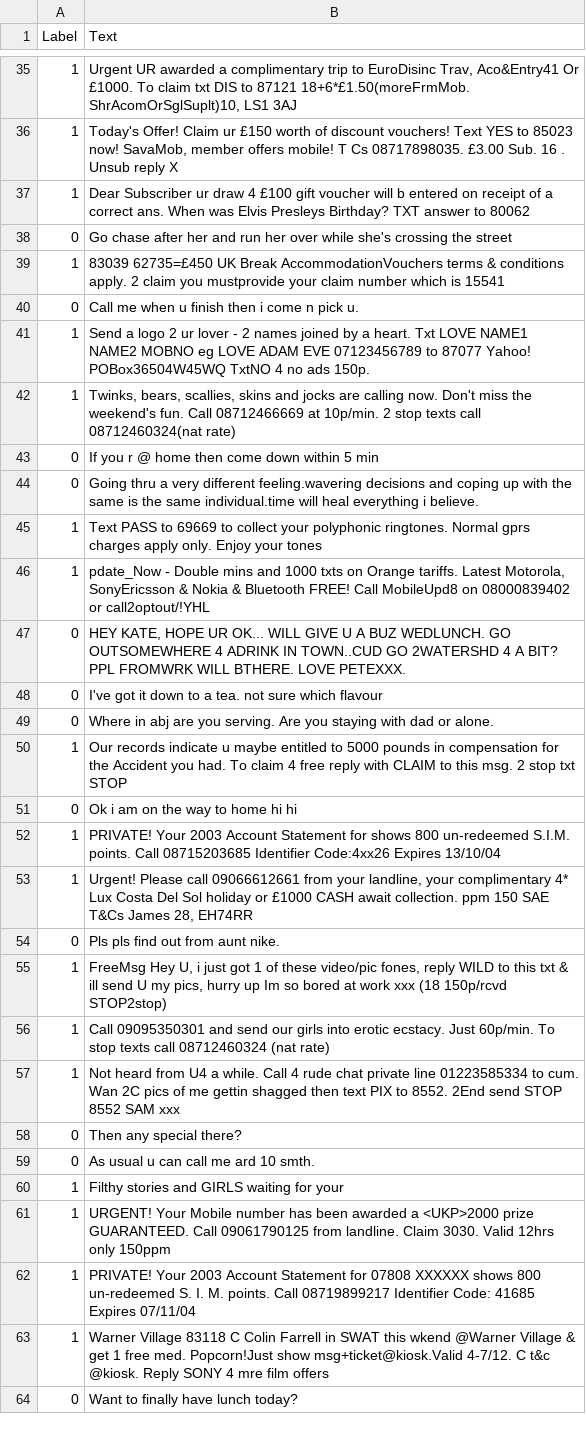
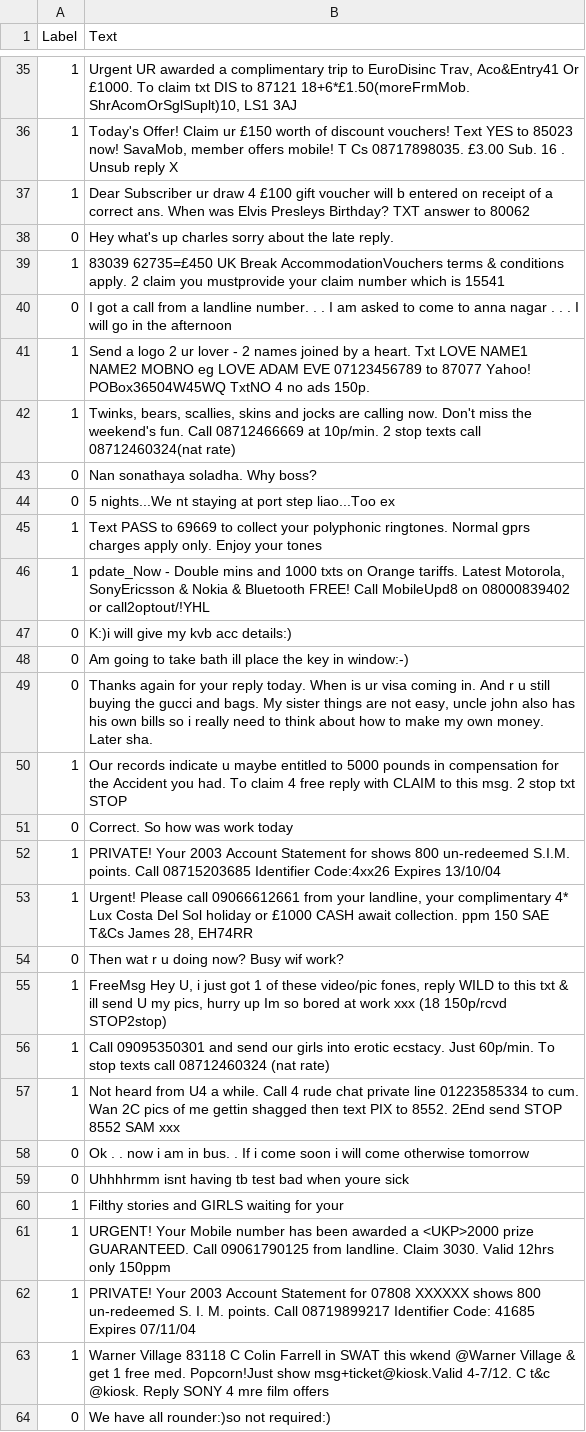
Before and after one commit to Mafaz03/DLM, a CSV file: test.csv, drawn as a sheet; only a part is shown, gaps mark what is left out; the diff covers the shown part only.

```diff
--- a/test.csv
+++ b/test.csv
@@ -37,19 +37,19 @@ Label,Text
 1,Dear Subscriber ur draw 4 £100 gift voucher will b entered on receipt of a correct ans. When was Elvis Presleys Birthday? TXT answer to 80062
-0,Go chase after her and run her over while she's crossing the street
+0,Hey what's up charles sorry about the late reply.
 1,83039 62735=£450 UK Break AccommodationVouchers terms & conditions apply. 2 claim you mustprovide your claim number which is 15541
-0,Call me when u finish then i come n pick u.
+0,I got a call from a landline number. . . I am asked to come to anna nagar . . . I will go in the afternoon
 1,Send a logo 2 ur lover - 2 names joined by a heart. Txt LOVE NAME1 NAME2 MOBNO eg LOVE ADAM EVE 07123456789 to 87077 Yahoo! POBox36504W45WQ TxtNO 4 no ads 150p.
 1,"Twinks, bears, scallies, skins and jocks are calling now. Don't miss the weekend's fun. Call 08712466669 at 10p/min. 2 stop texts call 08712460324(nat rate)"
-0,If you r @ home then come down within 5 min
-0,Going thru a very different feeling.wavering decisions and coping up with the same is the same individual.time will heal everything i believe.
+0,Nan sonathaya soladha. Why boss?
+0,5 nights...We nt staying at port step liao...Too ex
 1,Text PASS to 69669 to collect your polyphonic ringtones. Normal gprs charges apply only. Enjoy your tones
 1,"pdate_Now - Double mins and 1000 txts on Orange tariffs. Latest Motorola, SonyEricsson & Nokia & Bluetooth FREE! Call MobileUpd8 on 08000839402 or call2optout/!YHL"
-0,"HEY KATE, HOPE UR OK... WILL GIVE U A BUZ WEDLUNCH. GO OUTSOMEWHERE 4 ADRINK IN TOWN..CUD GO 2WATERSHD 4 A BIT? PPL FROMWRK WILL BTHERE. LOVE PETEXXX."
-0,I've got it down to a tea. not sure which flavour
-0,Where in abj are you serving. Are you staying with dad or alone.
+0,K:)i will give my kvb acc details:)
+0,Am going to take bath ill place the key in window:-)
+0,"Thanks again for your reply today. When is ur visa coming in. And r u still buying the gucci and bags. My sister things are not easy, uncle john also has his own bills so i really need to think about how to make my own money. Later sha."
 1,Our records indicate u maybe entitled to 5000 pounds in compensation for the Accident you had. To claim 4 free reply with CLAIM to this msg. 2 stop txt STOP
-0,Ok i am on the way to home hi hi
+0,Correct. So how was work today
 1,PRIVATE! Your 2003 Account Statement for shows 800 un-redeemed S.I.M. points. Call 08715203685 Identifier Code:4xx26 Expires 13/10/04
 1,"Urgent! Please call 09066612661 from your landline, your complimentary 4* Lux Costa Del Sol holiday or £1000 CASH await collection. ppm 150 SAE T&Cs James 28, EH74RR"
-0,Pls pls find out from aunt nike.
+0,Then wat r u doing now? Busy wif work?
 1,"FreeMsg Hey U, i just got 1 of these video/pic fones, reply WILD to this txt & ill send U my pics, hurry up Im so bored at work xxx (18 150p/rcvd STOP2stop)"
@@ -57,4 +57,4 @@ Label,Text
 1,Not heard from U4 a while. Call 4 rude chat private line 01223585334 to cum. Wan 2C pics of me gettin shagged then text PIX to 8552. 2End send STOP 8552 SAM xxx
-0,Then any special there?
-0,As usual u can call me ard 10 smth.
+0,Ok . . now i am in bus. . If i come soon i will come otherwise tomorrow
+0,Uhhhhrmm isnt having tb test bad when youre sick
 1,Filthy stories and GIRLS waiting for your
@@ -63,2 +63,2 @@ Label,Text
 1,Warner Village 83118 C Colin Farrell in SWAT this wkend @Warner Village & get 1 free med. Popcorn!Just show msg+ticket@kiosk.Valid 4-7/12. C t&c @kiosk. Reply SONY 4 mre film offers
-0,Want to finally have lunch today?
+0,We have all rounder:)so not required:)
```
Also changed, not shown: 8 added rows, 8 removed rows, 3 moved rows and 115 edited cells elsewhere in this file, train.csv, val.csv, 3 other files.
